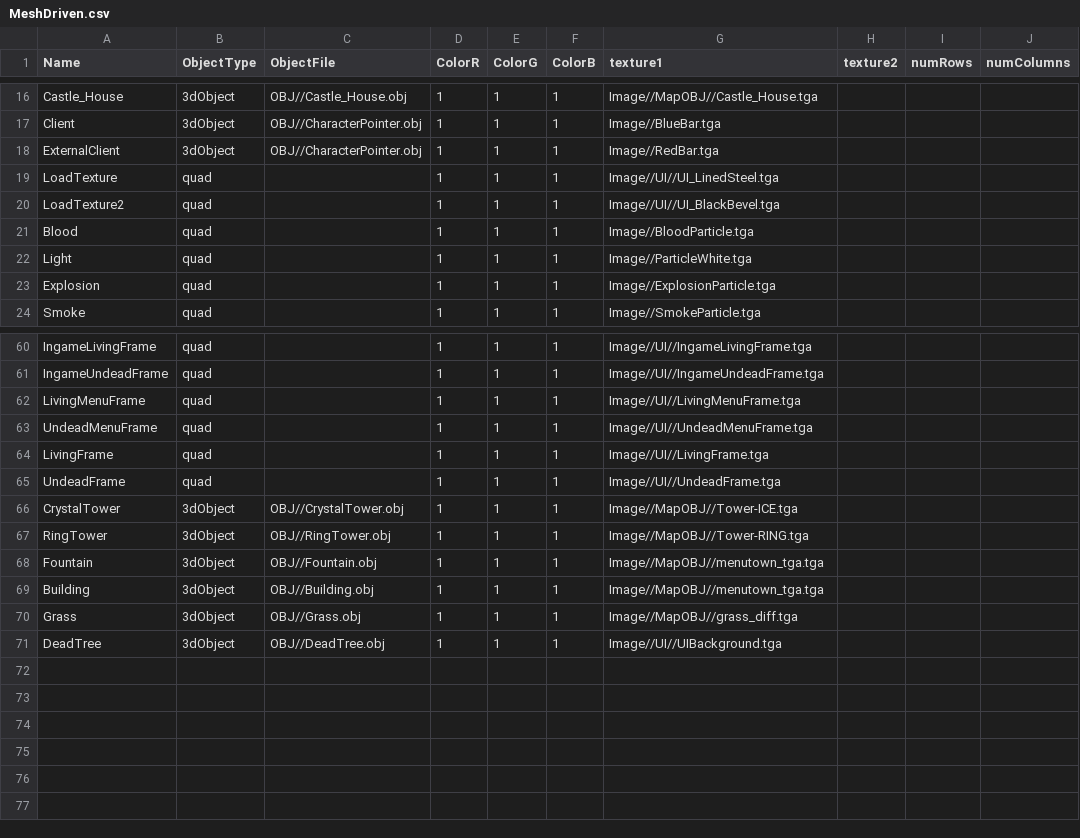
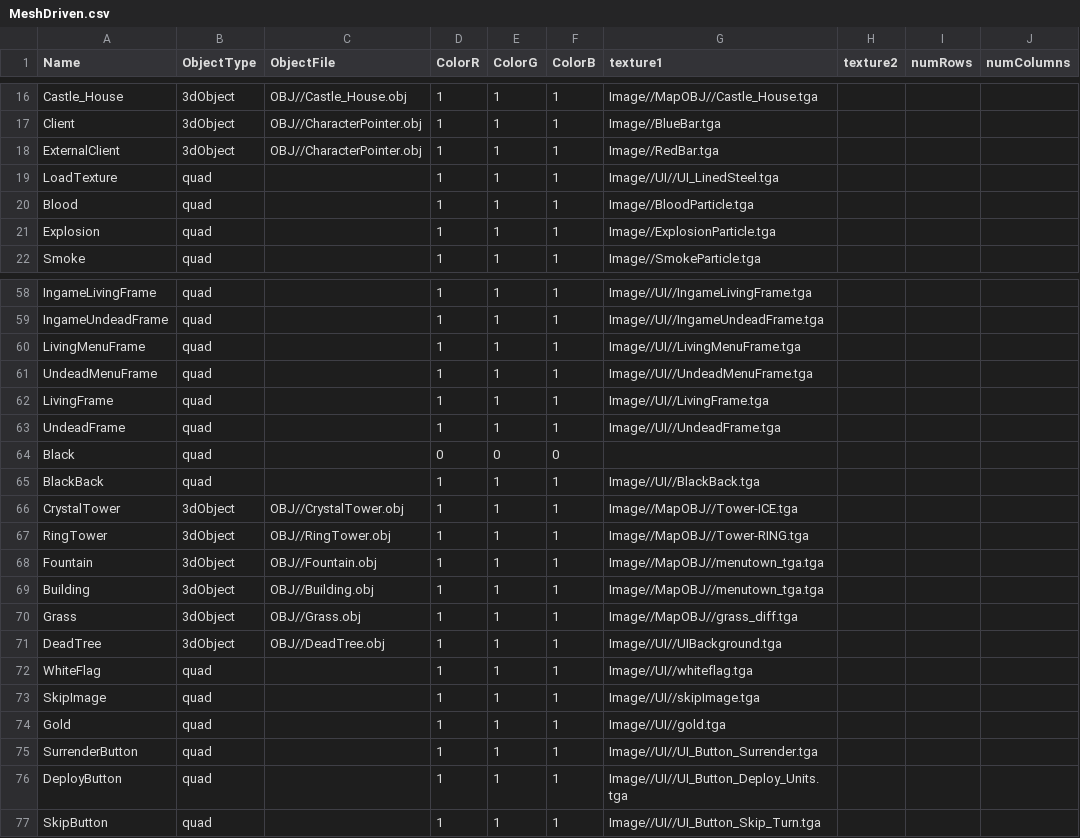
Before and after one commit to Idealizinc/SP-4, a CSV file: Base/CSVFiles/MeshDriven.csv, drawn as a sheet; only a part is shown, gaps mark what is left out; removed rows and columns are numbered as before the commit, all else as after; the diff names each change by its address in the sheet, - before the commit and + after, or states it on an @@ line.

```diff
--- a/Base/CSVFiles/MeshDriven.csv
+++ b/Base/CSVFiles/MeshDriven.csv
-row 20: LoadTexture2 | quad |  | 1 | 1 | 1 | Image//UI//UI_BlackBevel.tga
-row 22: Light | quad |  | 1 | 1 | 1 | Image//ParticleWhite.tga
+row 64: Black | quad |  | 0 | 0 | 0
+row 65: BlackBack | quad |  | 1 | 1 | 1 | Image//UI//BlackBack.tga
+row 72: WhiteFlag | quad |  | 1 | 1 | 1 | Image//UI//whiteflag.tga
+row 73: SkipImage | quad |  | 1 | 1 | 1 | Image//UI//skipImage.tga
+row 74: Gold | quad |  | 1 | 1 | 1 | Image//UI//gold.tga
+row 75: SurrenderButton | quad |  | 1 | 1 | 1 | Image//UI//UI_Button_Surrender.tga
+row 76: DeployButton | quad |  | 1 | 1 | 1 | Image//UI//UI_Button_Deploy_Units.tga
+row 77: SkipButton | quad |  | 1 | 1 | 1 | Image//UI//UI_Button_Skip_Turn.tga
```
Also changed, not shown: 13 other files.
